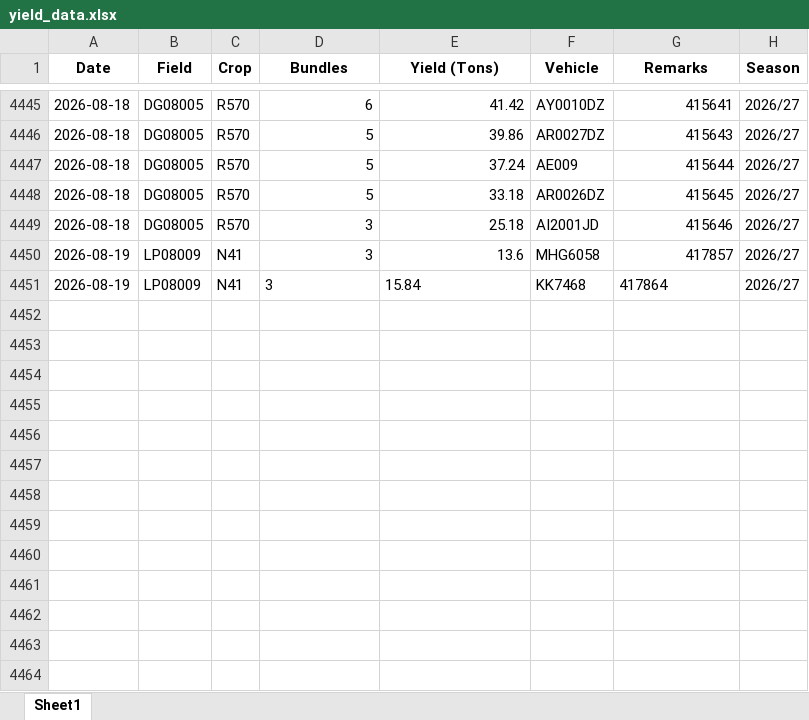
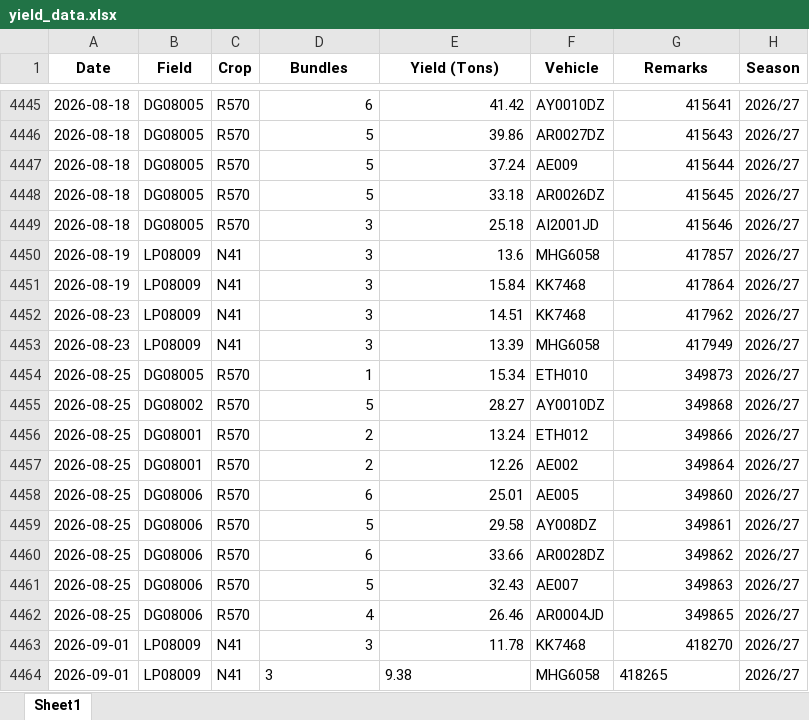
Before and after one commit to psibale/farm-management-system, an Excel workbook: data/yield_data.xlsx, sheet Sheet1, drawn as a sheet; only a part is shown, gaps mark what is left out; values as stored, in another font and other column widths than the file's, no borders; the diff names each change by its address in the sheet, - before the commit and + after, or states it on an @@ line.

```diff
--- a/data/yield_data.xlsx (sheet Sheet1)
+++ b/data/yield_data.xlsx (sheet Sheet1)
-D4451:E4451 alignment: left
+D4451:E4451 alignment: right
-G4451 alignment: left
+G4451 alignment: right
+row 4452: 2026-08-23 | LP08009 | N41 | 3 | 14.51 | KK7468 | 417962 | 2026/27
+row 4453: 2026-08-23 | LP08009 | N41 | 3 | 13.39 | MHG6058 | 417949 | 2026/27
+row 4454: 2026-08-25 | DG08005 | R570 | 1 | 15.34 | ETH010 | 349873 | 2026/27
+row 4455: 2026-08-25 | DG08002 | R570 | 5 | 28.27 | AY0010DZ | 349868 | 2026/27
+row 4456: 2026-08-25 | DG08001 | R570 | 2 | 13.24 | ETH012 | 349866 | 2026/27
+row 4457: 2026-08-25 | DG08001 | R570 | 2 | 12.26 | AE002 | 349864 | 2026/27
+row 4458: 2026-08-25 | DG08006 | R570 | 6 | 25.01 | AE005 | 349860 | 2026/27
+row 4459: 2026-08-25 | DG08006 | R570 | 5 | 29.58 | AY008DZ | 349861 | 2026/27
+row 4460: 2026-08-25 | DG08006 | R570 | 6 | 33.66 | AR0028DZ | 349862 | 2026/27
+row 4461: 2026-08-25 | DG08006 | R570 | 5 | 32.43 | AE007 | 349863 | 2026/27
+row 4462: 2026-08-25 | DG08006 | R570 | 4 | 26.46 | AR0004JD | 349865 | 2026/27
+row 4463: 2026-09-01 | LP08009 | N41 | 3 | 11.78 | KK7468 | 418270 | 2026/27
+row 4464: 2026-09-01 | LP08009 | N41 | 3 | 9.38 | MHG6058 | 418265 | 2026/27
```
Also changed, not shown: data/mill_return.xlsx, data/pest_disease_control.xlsx, 4 other files.
